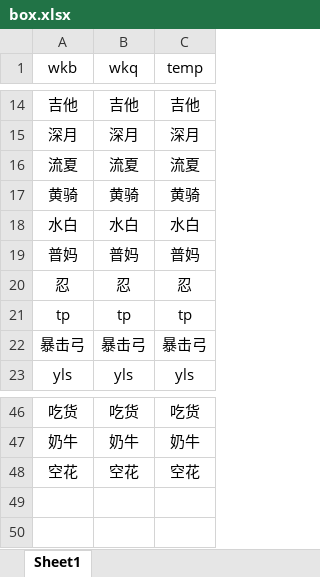
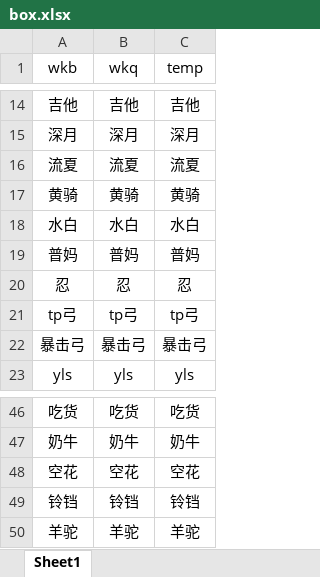
Before and after one commit to mewk3/pcr_maxdamege, an Excel workbook: box.xlsx, sheet Sheet1, drawn as a sheet; only a part is shown, gaps mark what is left out; values as stored, in another font and other column widths than the file's, no borders; removed rows and columns are numbered as before the commit, all else as after; the diff names each change by its address in the sheet, - before the commit and + after, or states it on an @@ line.

```diff
--- a/box.xlsx (sheet Sheet1)
+++ b/box.xlsx (sheet Sheet1)
-row 21: tp | tp | tp
+row 21: tp弓 | tp弓 | tp弓
+row 49: 铃铛 | 铃铛 | 铃铛
+row 50: 羊驼 | 羊驼 | 羊驼
```
Also changed, not shown: homework.xlsx, name_mapping.xlsx, 1 other file.
